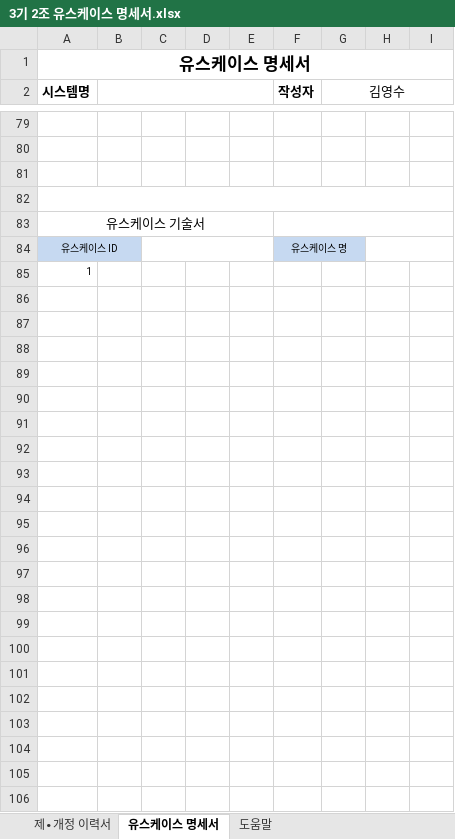
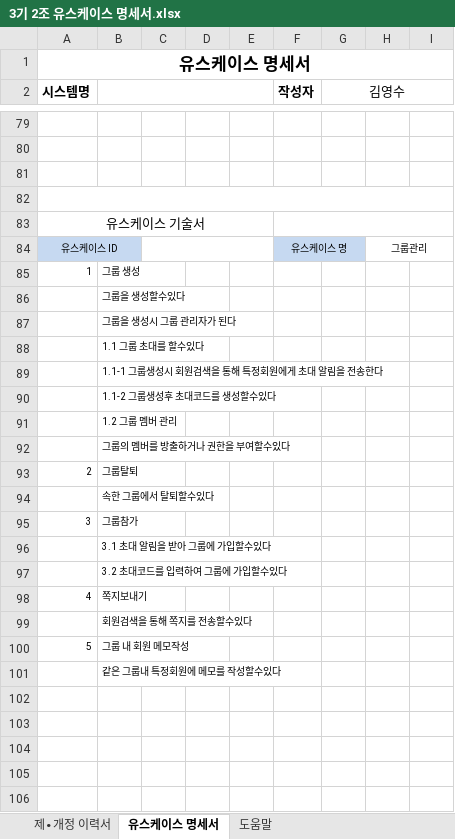
Before and after one commit to odong1989/SWDO_PJ, an Excel workbook: 유스케이스명세서/3기 2조 유스케이스 명세서.xlsx, sheet 유스케이스 명세서, drawn as a sheet; only a part is shown, gaps mark what is left out; values as stored, in another font and other column widths than the file's, no borders; charts and pictures not drawn; the diff covers the shown part only; the diff names each change by its address in the sheet, - before the commit and + after, or states it on an @@ line.

Commit message:
유스케이스 명세서 수정 03.17

```diff
--- a/유스케이스명세서/3기 2조 유스케이스 명세서.xlsx (sheet 유스케이스 명세서)
+++ b/유스케이스명세서/3기 2조 유스케이스 명세서.xlsx (sheet 유스케이스 명세서)
-H84: (empty)
+H84: 그룹관리
-B85: (empty)
+B85: 그룹 생성
-B86: (empty)
+B86: 그룹을 생성할수있다
-B87: (empty)
+B87: 그룹을 생성시 그룹 관리자가 된다
-B88: (empty)
+B88: 1.1 그룹 초대를 할수있다
-B89: (empty)
+B89: 1.1-1 그룹생성시 회원검색을 통해 특정회원에게 초대 알림을 전송한다
-B90: (empty)
+B90: 1.1-2 그룹생성후 초대코드를 생성할수있다
-B91: (empty)
+B91: 1.2 그룹 멤버 관리
-B92: (empty)
+B92: 그룹의 멤버를 방출하거나 권한을 부여할수있다
-row 93: (empty)
+row 93: 2 | 그룹탈퇴
-B94: (empty)
+B94: 속한 그룹에서 탈퇴할수있다
-row 95: (empty)
+row 95: 3 | 그룹참가
-B96: (empty)
+B96: 3.1 초대 알림을 받아 그룹에 가입할수있다
-B97: (empty)
+B97: 3.2 초대코드를 입력하여 그룹에 가입할수있다
-row 98: (empty)
+row 98: 4 | 쪽지보내기
-B99: (empty)
+B99: 회원검색을 통해 쪽지를 전송할수있다
-row 100: (empty)
+row 100: 5 | 그룹 내 회원 메모작성
-B101: (empty)
+B101: 같은 그룹내 특정회원에 메모를 작성할수있다
```
Also changed, not shown: 12 added rows and 20 edited cells elsewhere in this sheet, charts or pictures, 3 other files.
